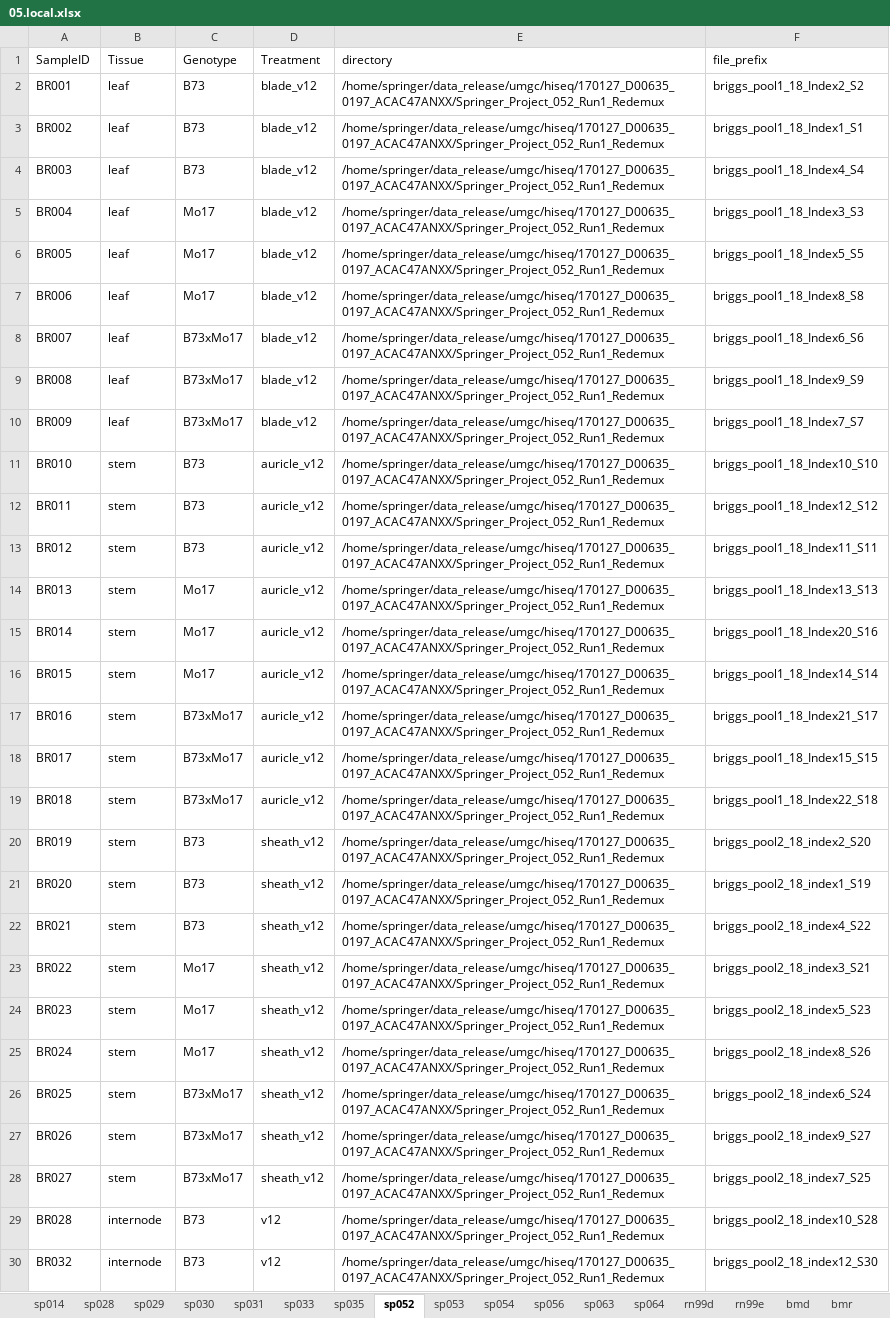
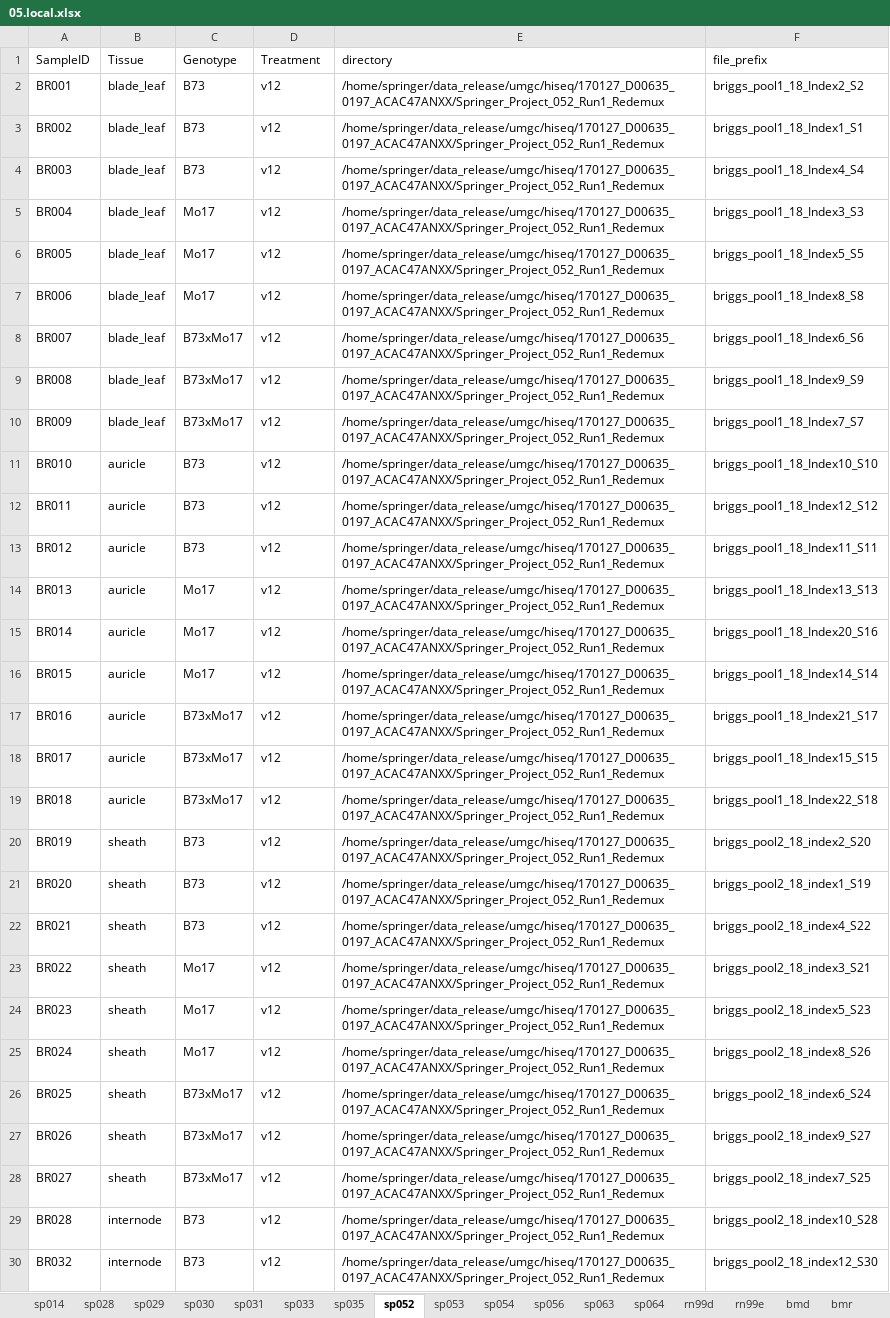
Before and after one commit to orionzhou/barn, an Excel workbook: data/05.local.xlsx, sheet sp052, drawn as a sheet; only a part is shown; values as stored, in another font and other column widths than the file's, no borders; the diff covers the shown part only; the diff names each change by its address in the sheet, - before the commit and + after, or states it on an @@ line.

```diff
--- a/data/05.local.xlsx (sheet sp052)
+++ b/data/05.local.xlsx (sheet sp052)
-B2:B10 (Tissue): leaf
+B2:B10 (Tissue): blade_leaf
-D2:D10 (Treatment): blade_v12
+D2:D10 (Treatment): v12
-B11:B19 (Tissue): stem
+B11:B19 (Tissue): auricle
-D11:D19 (Treatment): auricle_v12
+D11:D19 (Treatment): v12
-B20:B28 (Tissue): stem
+B20:B28 (Tissue): sheath
-D20:D28 (Treatment): sheath_v12
+D20:D28 (Treatment): v12
```
Also changed, not shown: 177 edited cells elsewhere in this sheet, data/01.cfg.xlsx, 5 other files.
